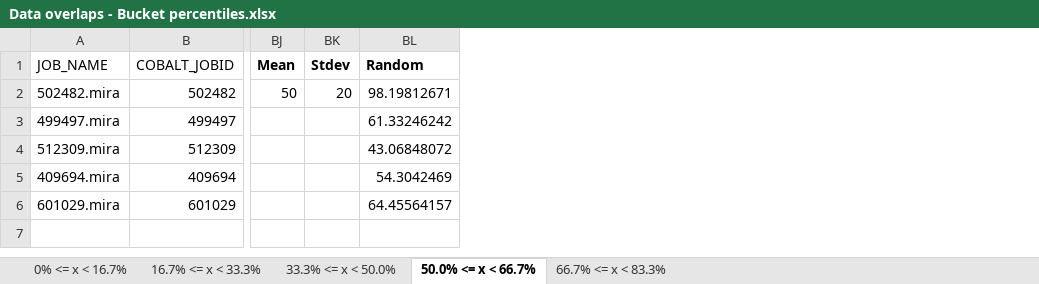
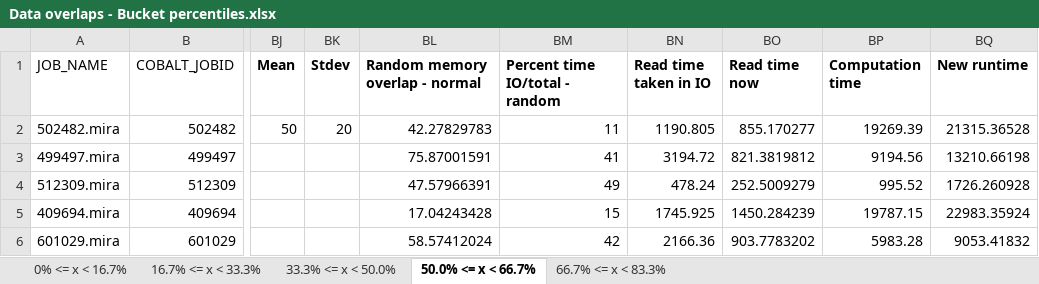
Before and after one commit to rajatkha-maroon/Data-intensive-Project, an Excel workbook: traces/Mira_analysis/Data overlaps - Bucket percentiles.xlsx, sheet 50.0% <= x < 66.7%, drawn as a sheet; only a part is shown, gaps mark what is left out; values as stored, in another font and other column widths than the file's, no borders; removed rows and columns are numbered as before the commit, all else as after; the diff names each change by its address in the sheet, - before the commit and + after, or states it on an @@ line.

Commit message:
Add Mira data overlaps and new runtimes associated
Considerations:
1. Memory overlap - normal distribution
2. Percent runtime spent in IO - random distribution from 10%-50%
3. Time spent in POSIX reads and writes is equal

Signed-off-by: Rajat Khandelwal <rajatkha@uchicago.edu>

```diff
--- a/traces/Mira_analysis/Data overlaps - Bucket percentiles.xlsx (sheet 50.0% <= x < 66.7%)
+++ b/traces/Mira_analysis/Data overlaps - Bucket percentiles.xlsx (sheet 50.0% <= x < 66.7%)
-column BL (Random), rows 2-6: 98.19812671 | 61.33246242 | 43.06848072 | 54.3042469 | 64.45564157
+column BL (Random memory overlap - normal), rows 2-6: 42.27829783 | 75.87001591 | 47.57966391 | 17.04243428 | 58.57412024
+column BM (Percent time IO/total - random), rows 2-6: 11 | 41 | 49 | 15 | 42
+column BN (Read time taken in IO), rows 2-6: 1190.805 | 3194.72 | 478.24 | 1745.925 | 2166.36
+column BO (Read time now), rows 2-6: 855.170277 | 821.3819812 | 252.5009279 | 1450.284239 | 903.7783202
+column BP (Computation time), rows 2-6: 19269.39 | 9194.56 | 995.52 | 19787.15 | 5983.28
+column BQ (New runtime), rows 2-6: 21315.36528 | 13210.66198 | 1726.260928 | 22983.35924 | 9053.41832
```
Also changed, not shown: sheet 66.7% <= x < 83.3%, sheet 33.3% <= x < 50.0%, sheet 16.7% <= x < 33.3%, sheet 0% <= x < 16.7%.
